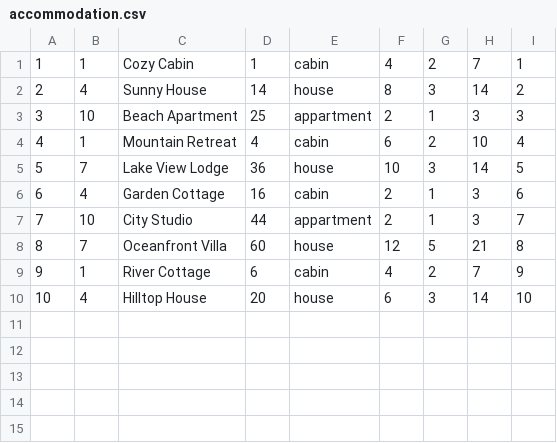
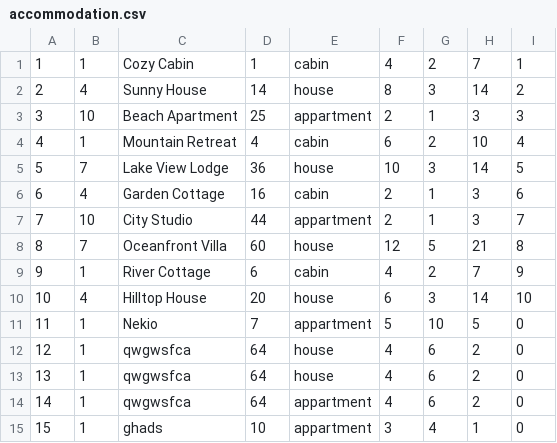
Before and after one commit to urosjevtic/SIMS-project, a CSV file: InitialProject/InitialProject/Resources/Data/accommodation.csv, drawn as a sheet; the diff names each change by its address in the sheet, - before the commit and + after, or states it on an @@ line.

Commit message:
Accommodation registration window and accommodation list window

```diff
--- a/InitialProject/InitialProject/Resources/Data/accommodation.csv
+++ b/InitialProject/InitialProject/Resources/Data/accommodation.csv
+row 11: 11 | 1 | Nekio | 7 | appartment | 5 | 10 | 5 | 0
+row 12: 12 | 1 | qwgwsfca | 64 | house | 4 | 6 | 2 | 0
+row 13: 13 | 1 | qwgwsfca | 64 | house | 4 | 6 | 2 | 0
+row 14: 14 | 1 | qwgwsfca | 64 | appartment | 4 | 6 | 2 | 0
+row 15: 15 | 1 | ghads | 10 | appartment | 3 | 4 | 1 | 0
```
Also changed, not shown: InitialProject/InitialProject/Resources/Data/images.csv, 15 other files.
